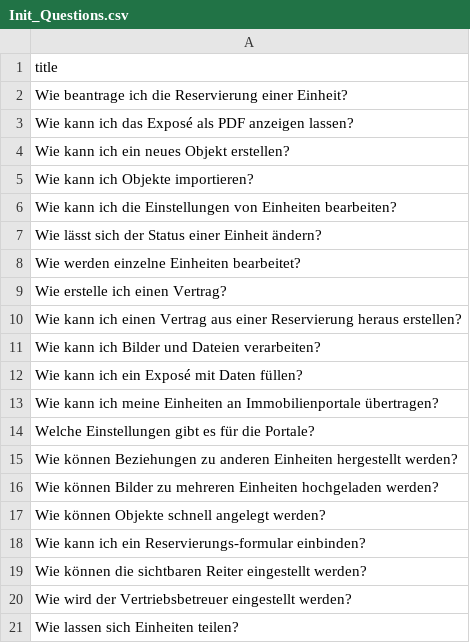
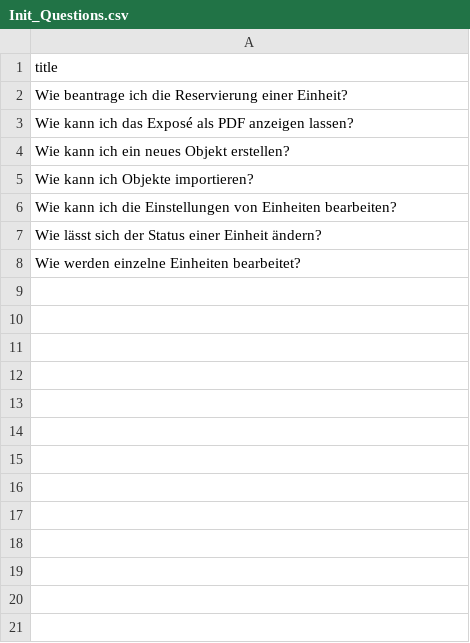
Before and after one commit to Diane-Kang/PE-TeamproQ-Supportcenter, a CSV file: includes/Init_Questions.csv, drawn as a sheet; the diff names each change by its address in the sheet, - before the commit and + after, or states it on an @@ line.

```diff
--- a/includes/Init_Questions.csv
+++ b/includes/Init_Questions.csv
-row 9: Wie erstelle ich einen Vertrag?
-row 10: Wie kann ich einen Vertrag aus einer Reservierung heraus erstellen?
-row 11: Wie kann ich Bilder und Dateien verarbeiten?
-row 12: Wie kann ich ein Exposé mit Daten füllen?
-row 13: Wie kann ich meine Einheiten an Immobilienportale übertragen?
-row 14: Welche Einstellungen gibt es für die Portale?
-row 15: Wie können Beziehungen zu anderen Einheiten hergestellt werden?
-row 16: Wie können Bilder zu mehreren Einheiten hochgeladen werden?
-row 17: Wie können Objekte schnell angelegt werden?
-row 18: Wie kann ich ein Reservierungs-formular einbinden?
-row 19: Wie können die sichtbaren Reiter eingestellt werden?
-row 20: Wie wird der Vertriebsbetreuer eingestellt werden?
-row 21: Wie lassen sich Einheiten teilen?
```
Also changed, not shown: 5 other files.
